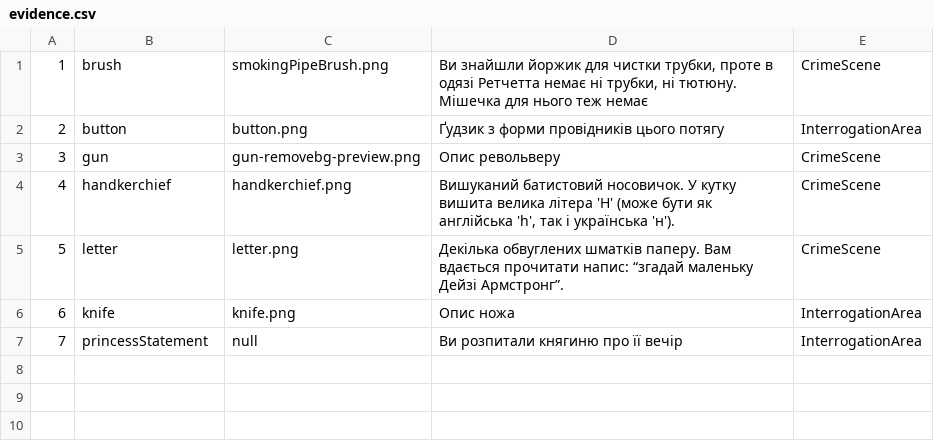
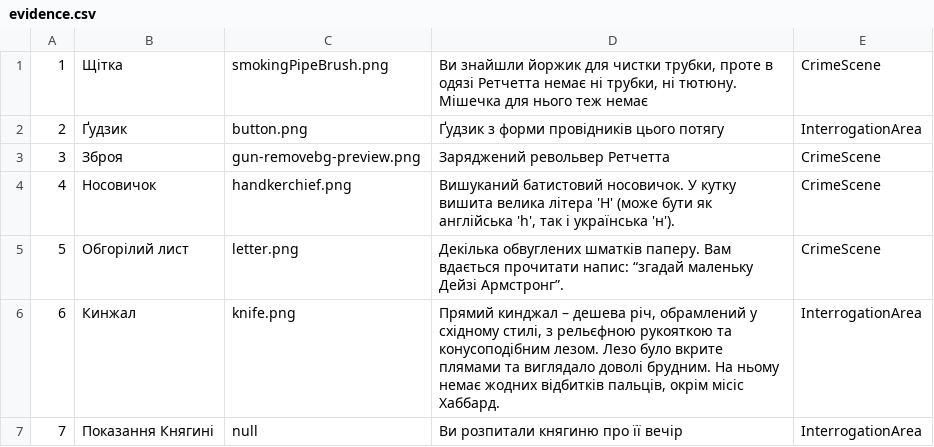
Before and after one commit to NataliiaAmons/orient_express, a CSV file: src/main/resources/static/evidence.csv, drawn as a sheet.

```diff
--- a/src/main/resources/static/evidence.csv
+++ b/src/main/resources/static/evidence.csv
@@ -1,7 +1,7 @@
-1;brush;smokingPipeBrush.png;Ви знайшли йоржик для чистки трубки, проте в одязі Ретчетта немає ні трубки, ні тютюну. Мішечка для нього теж немає;CrimeScene
-2;button;button.png;Ґудзик з форми провідників цього потягу;InterrogationArea
-3;gun;gun-removebg-preview.png;Опис револьверу;CrimeScene
-4;handkerchief;handkerchief.png;Вишуканий батистовий носовичок. У кутку вишита велика літера 'Н' (може бути як англійська 'h', так і українська 'н').;CrimeScene
-5;letter;letter.png;Декілька обвуглених шматків паперу. Вам вдається прочитати напис: “згадай маленьку Дейзі Армстронг”.;CrimeScene
-6;knife;knife.png;Опис ножа;InterrogationArea
-7;princessStatement;null; Ви розпитали княгиню про її вечір;InterrogationArea
+1;Щітка;smokingPipeBrush.png;Ви знайшли йоржик для чистки трубки, проте в одязі Ретчетта немає ні трубки, ні тютюну. Мішечка для нього теж немає;CrimeScene
+2;Ґудзик;button.png;Ґудзик з форми провідників цього потягу;InterrogationArea
+3;Зброя;gun-removebg-preview.png;Заряджений револьвер Ретчетта;CrimeScene
+4;Носовичок;handkerchief.png;Вишуканий батистовий носовичок. У кутку вишита велика літера 'Н' (може бути як англійська 'h', так і українська 'н').;CrimeScene
+5;Обгорілий лист;letter.png;Декілька обвуглених шматків паперу. Вам вдається прочитати напис: “згадай маленьку Дейзі Армстронг”.;CrimeScene
+6;Кинжал;knife.png; Прямий кинджал – дешева річ, обрамлений у східному стилі, з рельєфною рукояткою та конусоподібним лезом. Лезо було вкрите плямами та виглядало доволі брудним. На ньому немає жодних відбитків пальців, окрім місіс Хаббард.;InterrogationArea
+7;Показання Княгині;null; Ви розпитали княгиню про її вечір;InterrogationArea
```
Also changed, not shown: src/main/resources/static/conclusions.csv.
